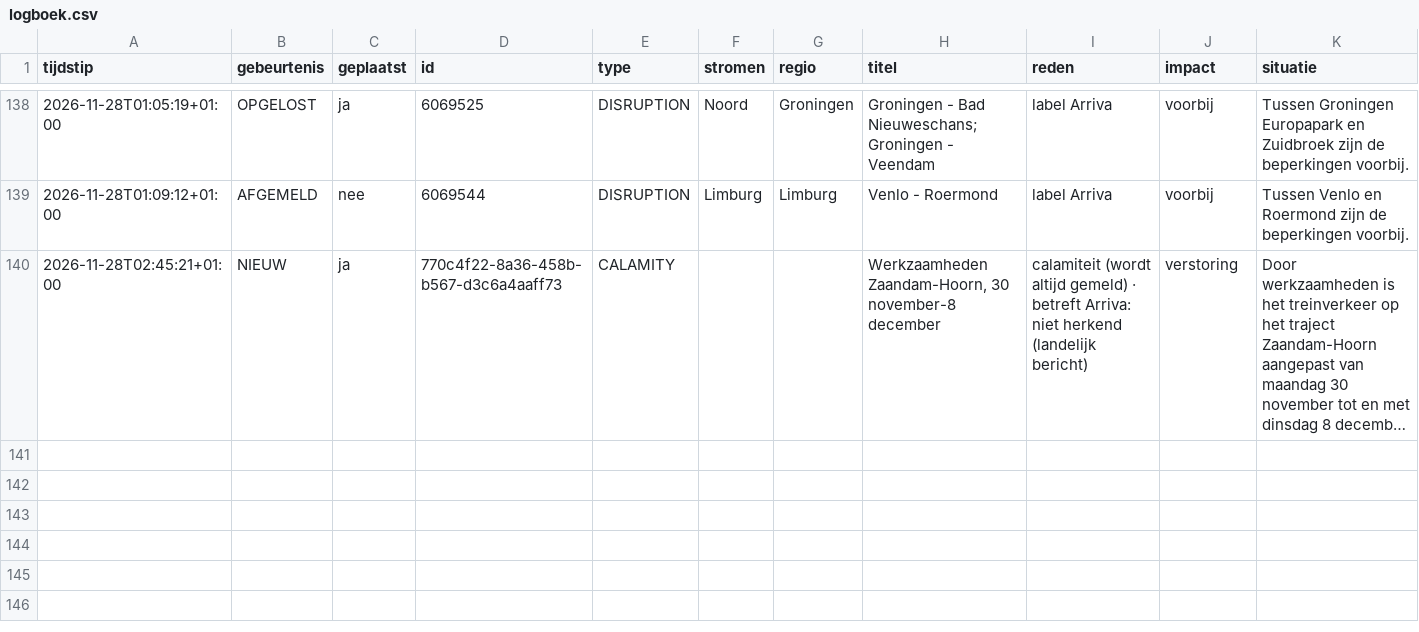
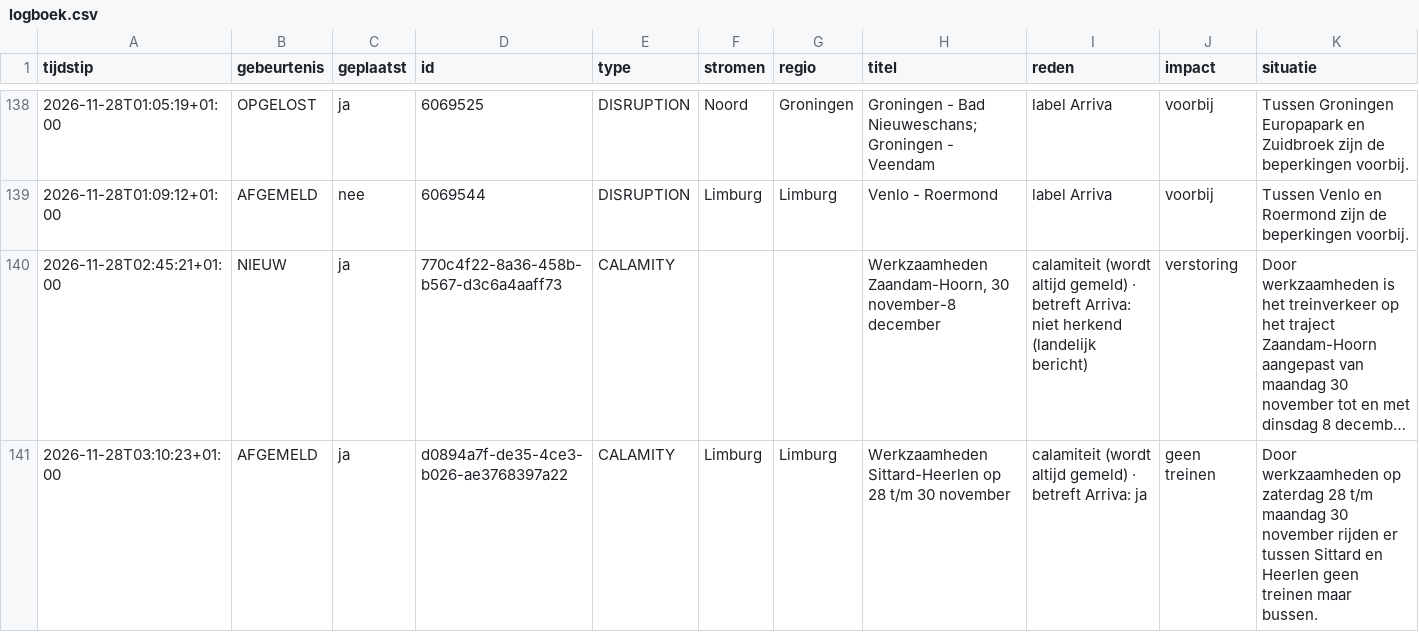
Before and after one commit to ongepland/storingsalert-noord, a CSV file: data/logboek.csv, drawn as a sheet; only a part is shown, gaps mark what is left out; long unchanged cells end in …; rows hold the shown columns only; the diff names each change by its address in the sheet, - before the commit and + after, or states it on an @@ line.

```diff
--- a/data/logboek.csv
+++ b/data/logboek.csv
+row 141: 2026-11-28T03:10:23+01:00 | AFGEMELD | ja | d0894a7f-de35-4ce3-b026-ae3768397a22 | CALAMITY | Limburg | Limburg | Werkzaamheden Sittard-Heerlen op 28 t/m 30 november | calamiteit (wordt altijd gemeld) · betreft Arriva: ja | geen treinen | Door werkzaamheden op zaterdag 28 t/m maandag 30 november rijden er tussen Sittard en Heerlen geen treinen maar bussen.
```
Also changed, not shown: 1 other file.
